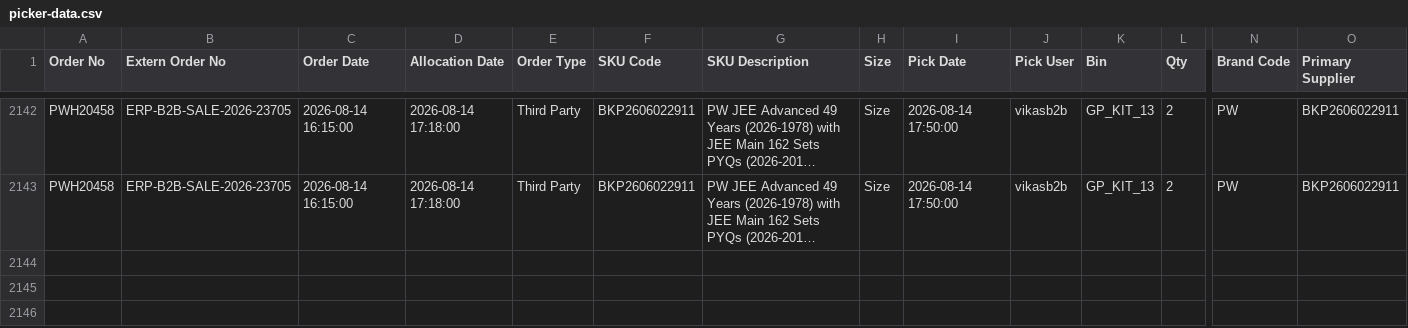
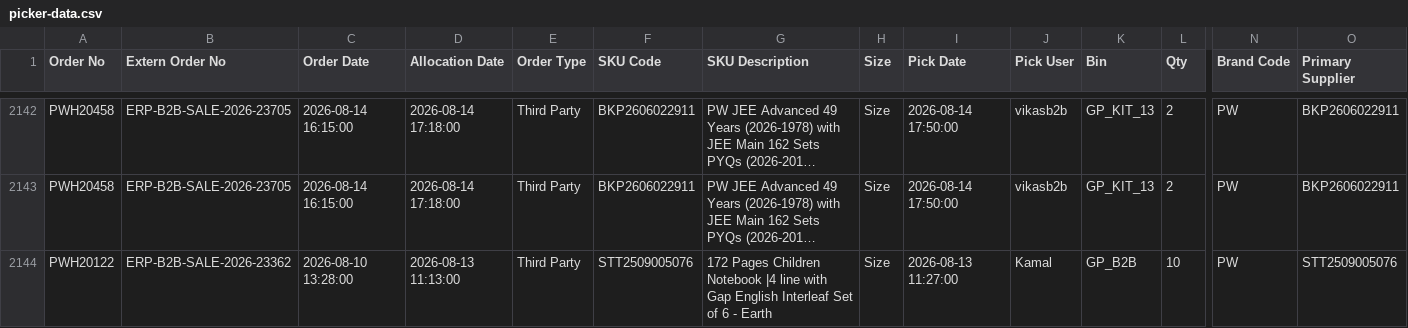
Before and after one commit to Kamal2-Pal/PW-Master-Dashboard, a CSV file: picker-data.csv, drawn as a sheet; only a part is shown, gaps mark what is left out; long unchanged cells end in …; rows hold the shown columns only; the diff names each change by its address in the sheet, - before the commit and + after, or states it on an @@ line.

```diff
--- a/picker-data.csv
+++ b/picker-data.csv
+row 2144: PWH20122 | ERP-B2B-SALE-2026-23362 | 2026-08-10 13:28:00 | 2026-08-13 11:13:00 | Third Party | STT2509005076 | 172 Pages Children Notebook |4 line with Gap English Interleaf Set of 6 - Earth | Size | 2026-08-13 11:27:00 | Kamal | GP_B2B | 10 | PW | STT2509005076
```
Also changed, not shown: picker-reports/latest-picker-report.csv, 1 other file.
